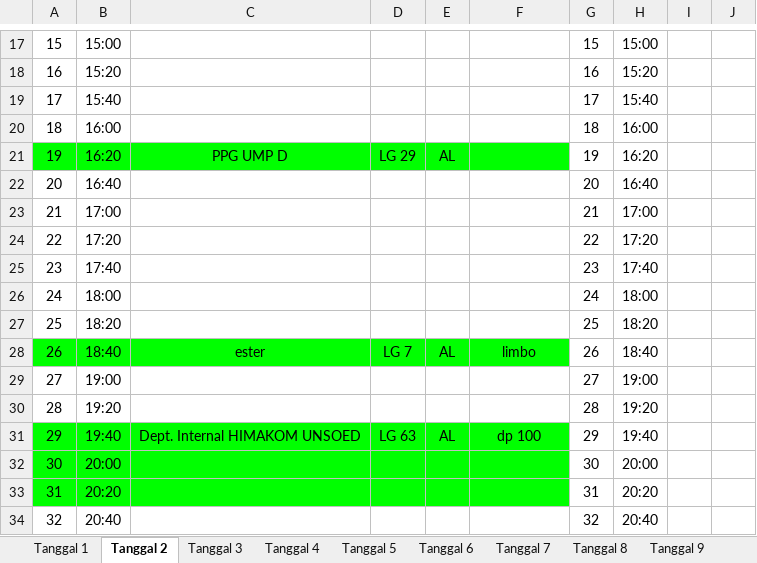
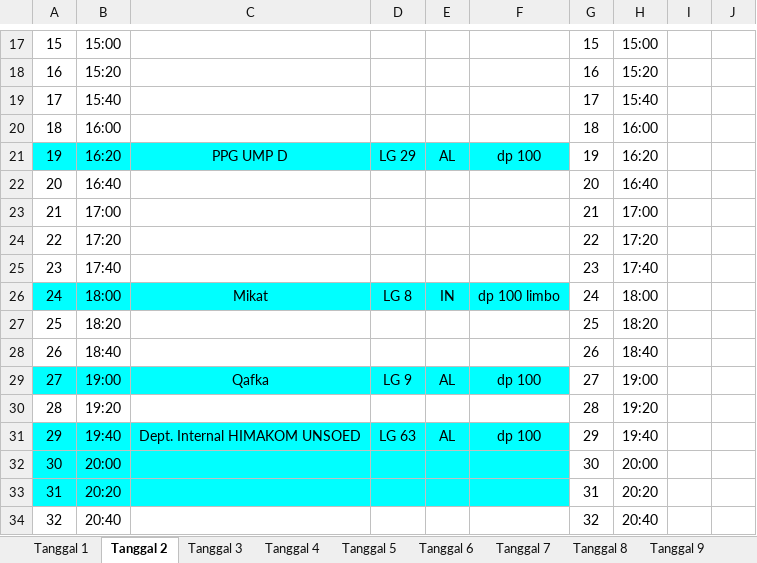
Before and after one commit to whynunuu/FoxeStudio, an Excel workbook: file2_nov.xlsx, sheet Tanggal 2, drawn as a sheet; only a part is shown, gaps mark what is left out; values as stored, in another font and other column widths than the file's, no borders; charts and pictures not drawn; the diff names each change by its address in the sheet, - before the commit and + after, or states it on an @@ line.

```diff
--- a/file2_nov.xlsx (sheet Tanggal 2)
+++ b/file2_nov.xlsx (sheet Tanggal 2)
-A21:F21 fill: #00FF00
+A21:F21 fill: #00FFFF
-F21: (empty)
+F21: dp 100
-A26:F26 fill: none
+A26:F26 fill: #00FFFF
-C26: (empty)
+C26: Mikat
-D26: (empty)
+D26: LG 8
-E26: (empty)
+E26: IN
-F26: (empty)
+F26: dp 100 limbo
-A28:F28 fill: #00FF00
+A28:F28 fill: none
-C28: ester
+C28: (empty)
-D28: LG 7
+D28: (empty)
-E28: AL
+E28: (empty)
-F28: limbo
+F28: (empty)
-A29:F29 fill: none
+A29:F29 fill: #00FFFF
-C29: (empty)
+C29: Qafka
-D29: (empty)
+D29: LG 9
-E29: (empty)
+E29: AL
-F29: (empty)
+F29: dp 100
-A31:F33 fill: #00FF00
+A31:F33 fill: #00FFFF
```
Also changed, not shown: sheet Tanggal 5, sheet Tanggal 3, sheet Tanggal 7, sheet Tanggal 4, sheet Tanggal 6, sheet Tanggal 1, 6 more sheets, file1_nov.xlsm, file2.xlsx, 10 other files.
